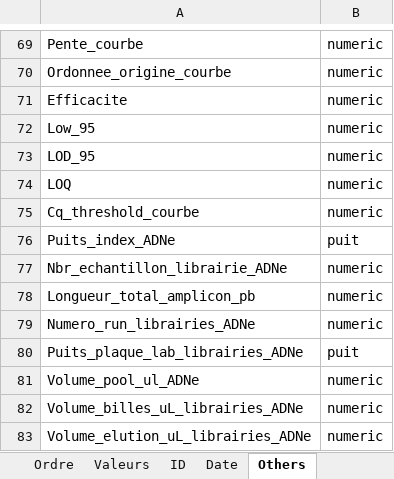
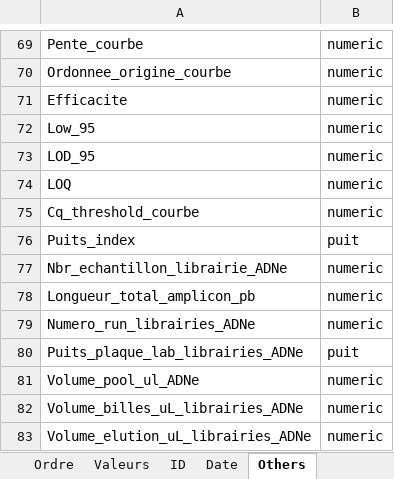
Before and after one commit to GenomicsMLI-DFO/BD-LabGeno-IML_gestion, an Excel workbook: inst/BD_format.xlsx, sheet Others, drawn as a sheet; only a part is shown, gaps mark what is left out; values as stored, in another font and other column widths than the file's, no borders; the diff names each change by its address in the sheet, - before the commit and + after, or states it on an @@ line.

```diff
--- a/inst/BD_format.xlsx (sheet Others)
+++ b/inst/BD_format.xlsx (sheet Others)
-A76: Puits_index_ADNe
+A76: Puits_index
```
Also changed, not shown: sheet Modif_ADNe_column, sheet Ordre, sheet Valeurs, 4 other files.
